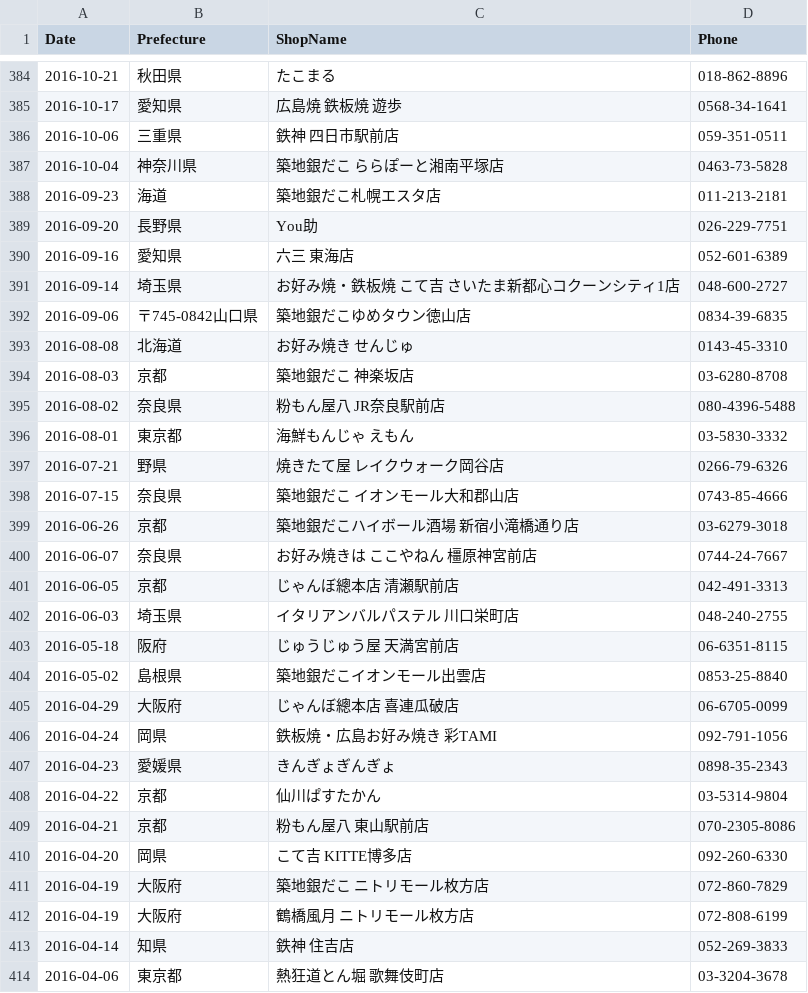
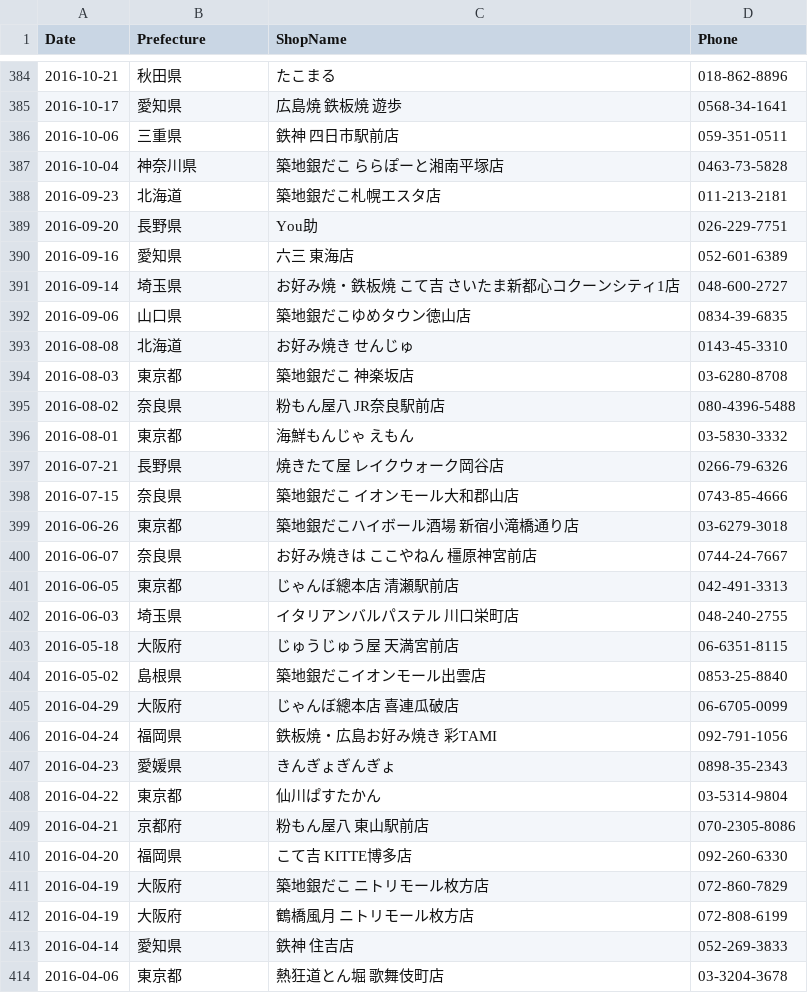
Before and after one commit to haruponponpopon/dataVisualization, a CSV file: kaiten_heiten_scraping/takoyaki.csv, drawn as a sheet; only a part is shown, gaps mark what is left out; the diff covers the shown part only.

```diff
--- a/kaiten_heiten_scraping/takoyaki.csv
+++ b/kaiten_heiten_scraping/takoyaki.csv
@@ -387,3 +387,3 @@ Date,Prefecture,ShopName,Phone
 2016-10-04,神奈川県,築地銀だこ ららぽーと湘南平塚店,0463-73-5828
-2016-09-23,海道,築地銀だこ札幌エスタ店,011-213-2181
+2016-09-23,北海道,築地銀だこ札幌エスタ店,011-213-2181
 2016-09-20,長野県,You助,026-229-7751
@@ -391,2 +391,2 @@ Date,Prefecture,ShopName,Phone
 2016-09-14,埼玉県,お好み焼・鉄板焼 こて吉 さいたま新都心コクーンシティ1店,048-600-2727
-2016-09-06, 〒745-0842山口県,築地銀だこゆめタウン徳山店,0834-39-6835
+2016-09-06,山口県,築地銀だこゆめタウン徳山店,0834-39-6835
@@ -394,21 +394,21 @@ Date,Prefecture,ShopName,Phone
-2016-08-03,京都,築地銀だこ 神楽坂店,03-6280-8708
+2016-08-03,東京都,築地銀だこ 神楽坂店,03-6280-8708
 2016-08-02,奈良県,粉もん屋八 JR奈良駅前店,080-4396-5488
 2016-08-01,東京都,海鮮もんじゃ えもん,03-5830-3332
-2016-07-21,野県,焼きたて屋 レイクウォーク岡谷店,0266-79-6326
+2016-07-21,長野県,焼きたて屋 レイクウォーク岡谷店,0266-79-6326
 2016-07-15,奈良県,築地銀だこ イオンモール大和郡山店,0743-85-4666
-2016-06-26,京都,築地銀だこハイボール酒場 新宿小滝橋通り店,03-6279-3018
+2016-06-26,東京都,築地銀だこハイボール酒場 新宿小滝橋通り店,03-6279-3018
 2016-06-07,奈良県,お好み焼きは ここやねん 橿原神宮前店,0744-24-7667
-2016-06-05,京都,じゃんぼ總本店 清瀬駅前店,042-491-3313
+2016-06-05,東京都,じゃんぼ總本店 清瀬駅前店,042-491-3313
 2016-06-03,埼玉県,イタリアンバルパステル 川口栄町店,048-240-2755
-2016-05-18,阪府,じゅうじゅう屋 天満宮前店,06-6351-8115
+2016-05-18,大阪府,じゅうじゅう屋 天満宮前店,06-6351-8115
 2016-05-02,島根県,築地銀だこイオンモール出雲店,0853-25-8840
 2016-04-29,大阪府,じゃんぼ總本店 喜連瓜破店,06-6705-0099
-2016-04-24,岡県,鉄板焼・広島お好み焼き 彩TAMI,092-791-1056
+2016-04-24,福岡県,鉄板焼・広島お好み焼き 彩TAMI,092-791-1056
 2016-04-23,愛媛県,きんぎょぎんぎょ,0898-35-2343
-2016-04-22,京都,仙川ぱすたかん,03-5314-9804
-2016-04-21,京都,粉もん屋八 東山駅前店,070-2305-8086
-2016-04-20,岡県,こて吉 KITTE博多店,092-260-6330
+2016-04-22,東京都,仙川ぱすたかん,03-5314-9804
+2016-04-21,京都府,粉もん屋八 東山駅前店,070-2305-8086
+2016-04-20,福岡県,こて吉 KITTE博多店,092-260-6330
 2016-04-19,大阪府,築地銀だこ ニトリモール枚方店,072-860-7829
 2016-04-19,大阪府,鶴橋風月 ニトリモール枚方店,072-808-6199
-2016-04-14,知県,鉄神 住吉店,052-269-3833
+2016-04-14,愛知県,鉄神 住吉店,052-269-3833
 2016-04-06,東京都,熱狂道とん堀 歌舞伎町店,03-3204-3678
```
Also changed, not shown: 41 edited cells elsewhere in this file, 1 other file.
